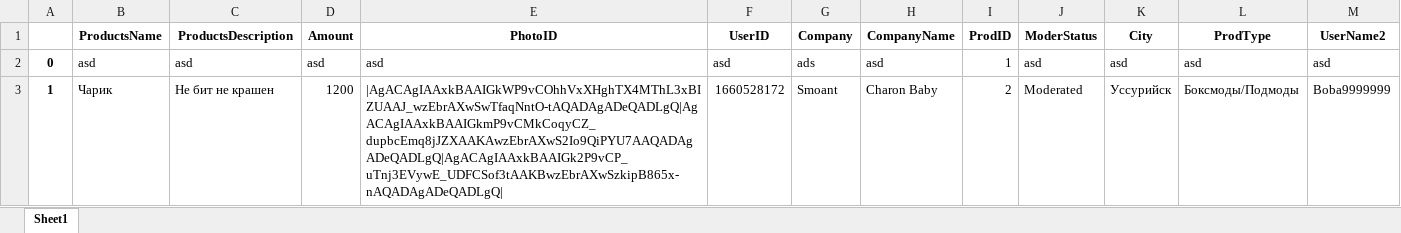
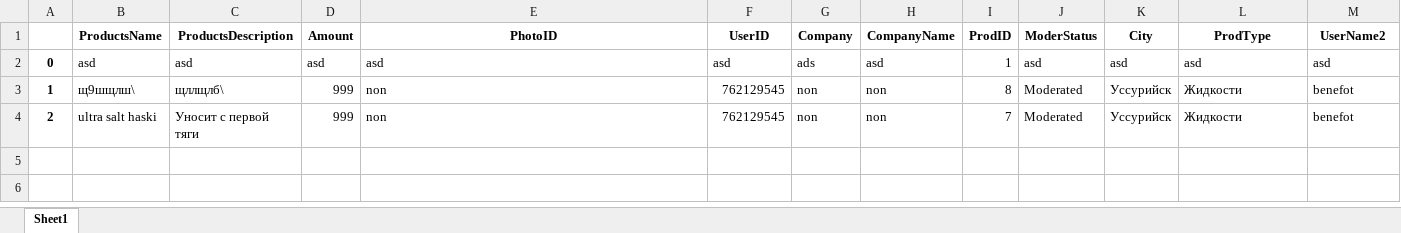
Before and after one commit to NiXbi-L/VapeShop_Ver_2, an Excel workbook: DataBase/Sheets/Products.xlsx, sheet Sheet1, drawn as a sheet; values as stored, in another font and other column widths than the file's, no borders; removed rows and columns are numbered as before the commit, all else as after; the diff names each change by its address in the sheet, - before the commit and + after, or states it on an @@ line.

```diff
--- a/DataBase/Sheets/Products.xlsx (sheet Sheet1)
+++ b/DataBase/Sheets/Products.xlsx (sheet Sheet1)
-row 3: 1 | Чарик | Не бит не крашен | 1200 | |AgACAgIAAxkBAAIGkWP9vCOhhVxXHghTX4MThL3xBIZUAAJ_wzEbrAXwSwTfaqNntO-tAQADAgADeQADLgQ|AgACAgIAAxkBAAIGkmP9vCMkCoqyCZ_dupbcEmq8jJZXAAKAwzEbrAXwS2Io9QiPYU7AAQADAgADeQADLgQ|AgACAgIAAxkBAAIGk2P9vCP_uTnj3EVywE_UDFCSof3tAAKBwzEbrAXwSzkipB865x-nAQADAgADeQADLgQ| | 1660528172 | Smoant | Charon Baby | 2 | Moderated | Уссурийск | Боксмоды/Подмоды | Boba9999999
+row 3: 1 | щ9шщлш\ | щллщлб\ | 999 | non | 762129545 | non | non | 8 | Moderated | Уссурийск | Жидкости | benefot
+row 4: 2 | ultra salt haski | Уносит с первой тяги | 999 | non | 762129545 | non | non | 7 | Moderated | Уссурийск | Жидкости | benefot
```
Also changed, not shown: DataBase/Sheets/UserData.xlsx, 3 other files.
